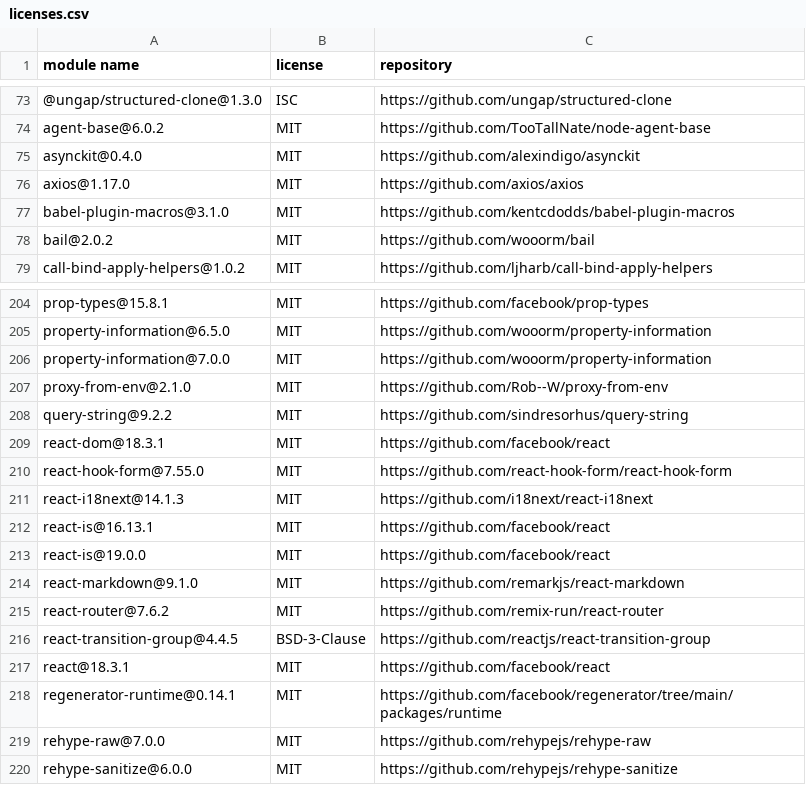
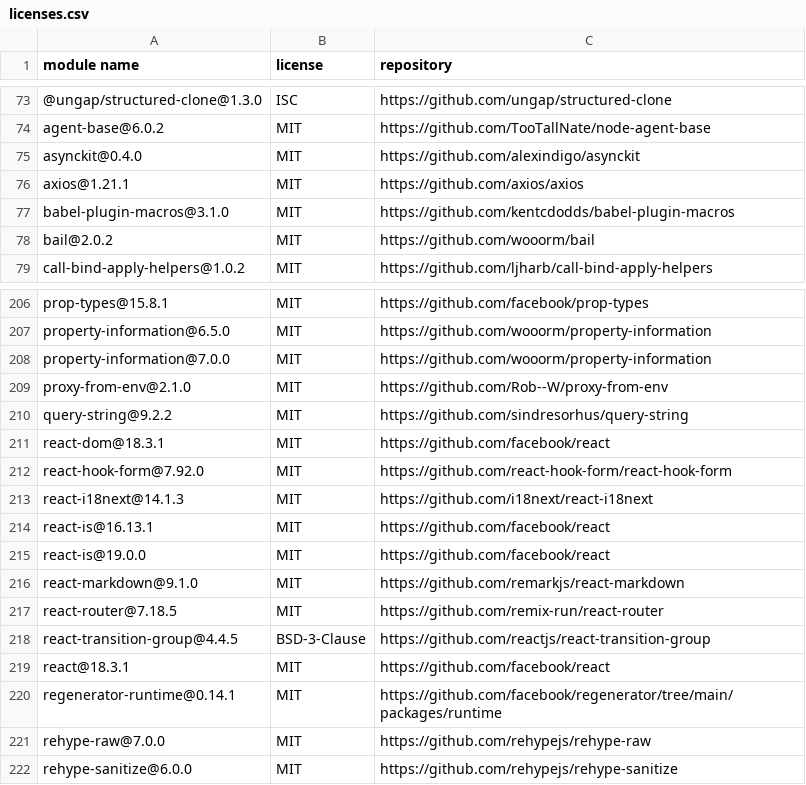
Before and after one commit to pagopa/p4pa-pu-fe, a CSV file: dependency-licenses/licenses.csv, drawn as a sheet; only a part is shown, gaps mark what is left out; the diff covers the shown part only.

```diff
--- a/dependency-licenses/licenses.csv
+++ b/dependency-licenses/licenses.csv
@@ -75,3 +75,3 @@
 "asynckit@0.4.0","MIT","https://github.com/alexindigo/asynckit"
-"axios@1.17.0","MIT","https://github.com/axios/axios"
+"axios@1.21.1","MIT","https://github.com/axios/axios"
 "babel-plugin-macros@3.1.0","MIT","https://github.com/kentcdodds/babel-plugin-macros"
@@ -209,3 +211,3 @@
 "react-dom@18.3.1","MIT","https://github.com/facebook/react"
-"react-hook-form@7.55.0","MIT","https://github.com/react-hook-form/react-hook-form"
+"react-hook-form@7.92.0","MIT","https://github.com/react-hook-form/react-hook-form"
 "react-i18next@14.1.3","MIT","https://github.com/i18next/react-i18next"
@@ -214,3 +216,3 @@
 "react-markdown@9.1.0","MIT","https://github.com/remarkjs/react-markdown"
-"react-router@7.6.2","MIT","https://github.com/remix-run/react-router"
+"react-router@7.18.5","MIT","https://github.com/remix-run/react-router"
 "react-transition-group@4.4.5","BSD-3-Clause","https://github.com/reactjs/react-transition-group"
```
Also changed, not shown: 2 added rows and 7 edited cells elsewhere in this file, 59 other files.
